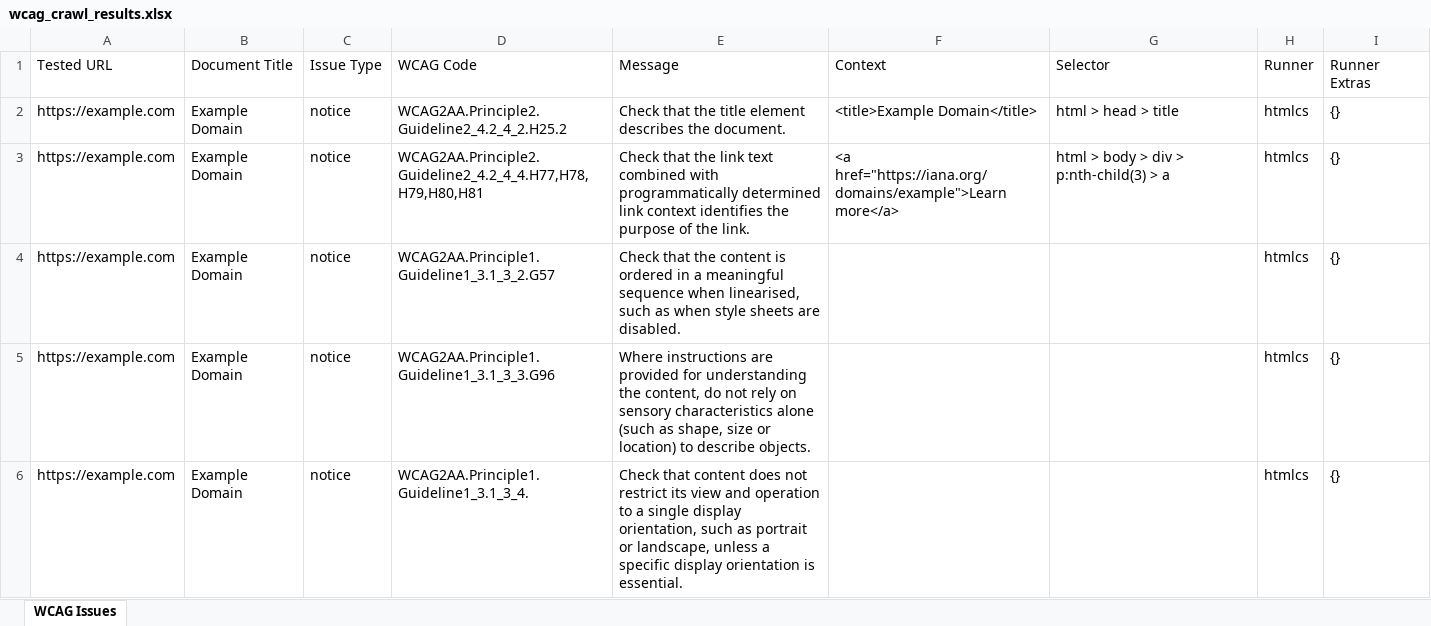
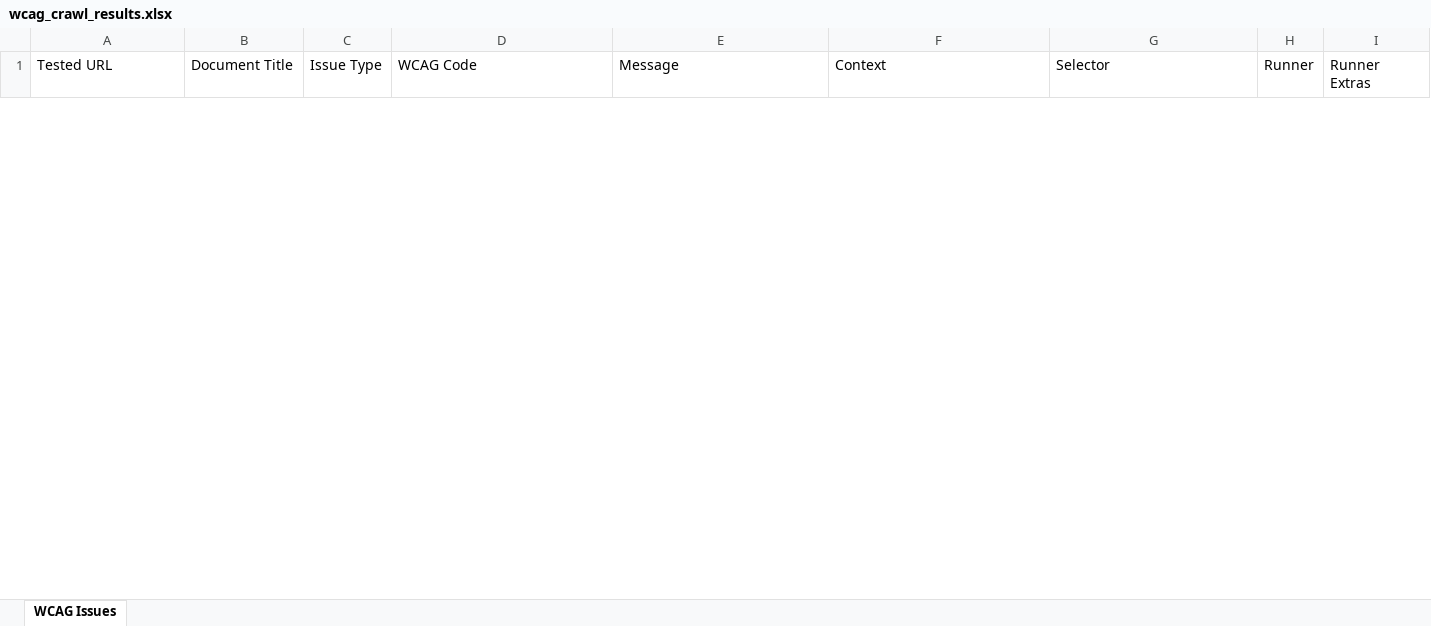
Before and after one commit to samurajcz/WCAG_Criteria, an Excel workbook: wcag_crawl_results.xlsx, sheet WCAG Issues, drawn as a sheet; only a part is shown; values as stored, in another font and other column widths than the file's, no borders; removed rows and columns are numbered as before the commit, all else as after; the diff covers the shown part only; the diff names each change by its address in the sheet, - before the commit and + after, or states it on an @@ line.

```diff
--- a/wcag_crawl_results.xlsx (sheet WCAG Issues)
+++ b/wcag_crawl_results.xlsx (sheet WCAG Issues)
-row 2: https://example.com | Example Domain | notice | WCAG2AA.Principle2.Guideline2_4.2_4_2.H25.2 | Check that the title element describes the document. | <title>Example Domain</title> | html > head > title | htmlcs | {}
-row 3: https://example.com | Example Domain | notice | WCAG2AA.Principle2.Guideline2_4.2_4_4.H77,H78,H79,H80,H81 | Check that the link text combined with programmatically determined link context identifies the purpose of the link. | <a href="https://iana.org/domains/example">Learn more</a> | html > body > div > p:nth-child(3) > a | htmlcs | {}
-row 4: https://example.com | Example Domain | notice | WCAG2AA.Principle1.Guideline1_3.1_3_2.G57 | Check that the content is ordered in a meaningful sequence when linearised, such as when style sheets are disabled. |  |  | htmlcs | {}
-row 5: https://example.com | Example Domain | notice | WCAG2AA.Principle1.Guideline1_3.1_3_3.G96 | Where instructions are provided for understanding the content, do not rely on sensory characteristics alone (such as shape, size or location) to describe objects. |  |  | htmlcs | {}
-row 6: https://example.com | Example Domain | notice | WCAG2AA.Principle1.Guideline1_3.1_3_4. | Check that content does not restrict its view and operation to a single display orientation, such as portrait or landscape, unless a specific display orientation is essential. |  |  | htmlcs | {}
```
Also changed, not shown: 47 added rows and 21 removed rows elsewhere in this sheet, 1 other file.
